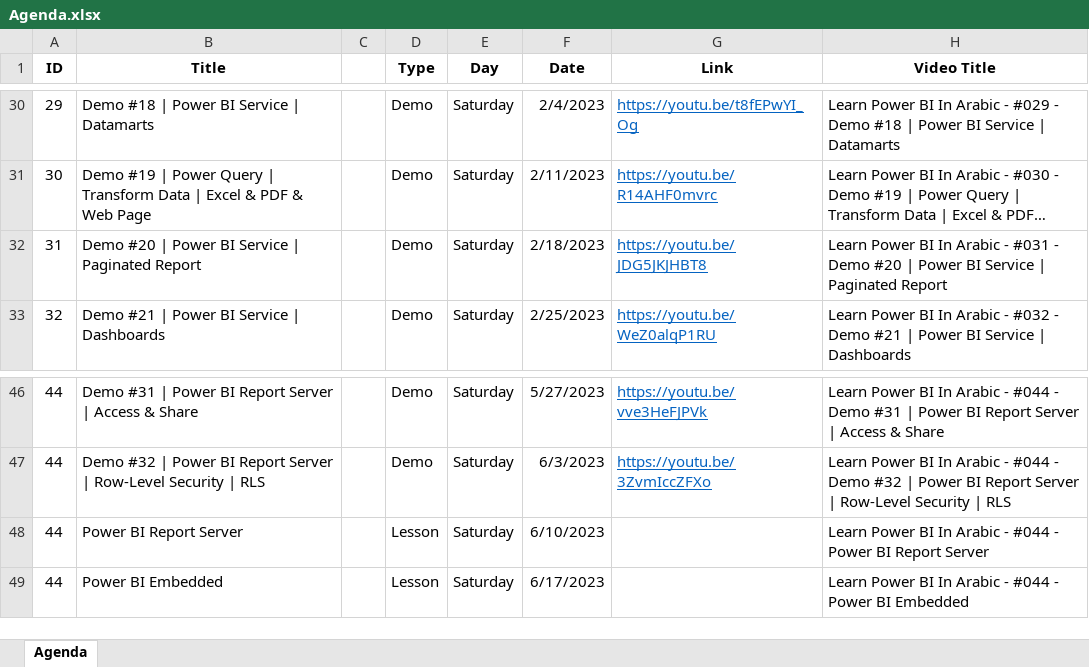
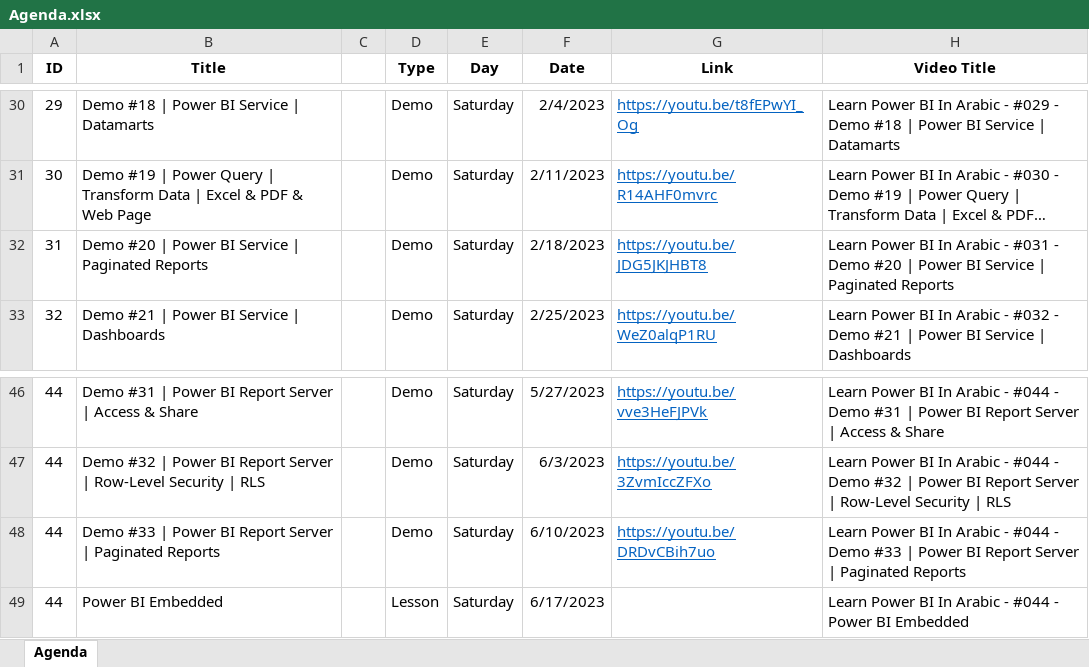
Before and after one commit to MohamedZanoon/Learn-Power-BI-In-Arabic, an Excel workbook: Agenda.xlsx, sheet Agenda, drawn as a sheet; only a part is shown, gaps mark what is left out; long unchanged cells end in …; values as stored, in another font and other column widths than the file's, no borders; conditional formats not drawn; the diff names each change by its address in the sheet, - before the commit and + after, or states it on an @@ line.

Commit message:
Lesson 46

```diff
--- a/Agenda.xlsx (sheet Agenda)
+++ b/Agenda.xlsx (sheet Agenda)
-B32 (Title): …| Paginated Report
+B32 (Title): …| Paginated Reports
-H32 (Video Title): …| Paginated Report
+H32 (Video Title): …| Paginated Reports
-B48 (Title): Power BI Report Server
+B48 (Title): Demo #33 | Power BI Report Server | Paginated Reports
-D48 (Type): Lesson
+D48 (Type): Demo
-G48 (Link): (empty)
+G48 (Link): https://youtu.be/DRDvCBih7uo
-H48 (Video Title): …#044 - Power BI Report Server
+H48 (Video Title): …#044 - Demo #33 | Power BI Report Server | Paginated Reports
```
Also changed, not shown: 4 other files.
